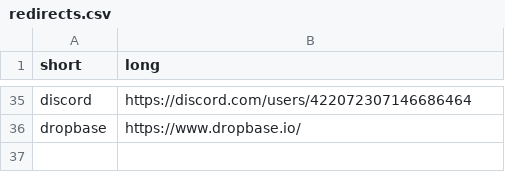
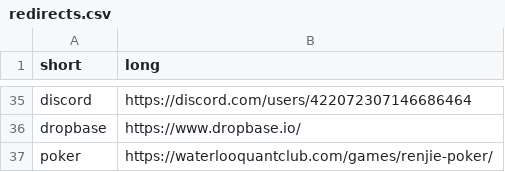
Before and after one commit to paramt/go.param.me, a CSV file: redirects.csv, drawn as a sheet; only a part is shown, gaps mark what is left out; the diff names each change by its address in the sheet, - before the commit and + after, or states it on an @@ line.

```diff
--- a/redirects.csv
+++ b/redirects.csv
+row 37: poker | https://waterlooquantclub.com/games/renjie-poker/
```
Also changed, not shown: 1 other file.
